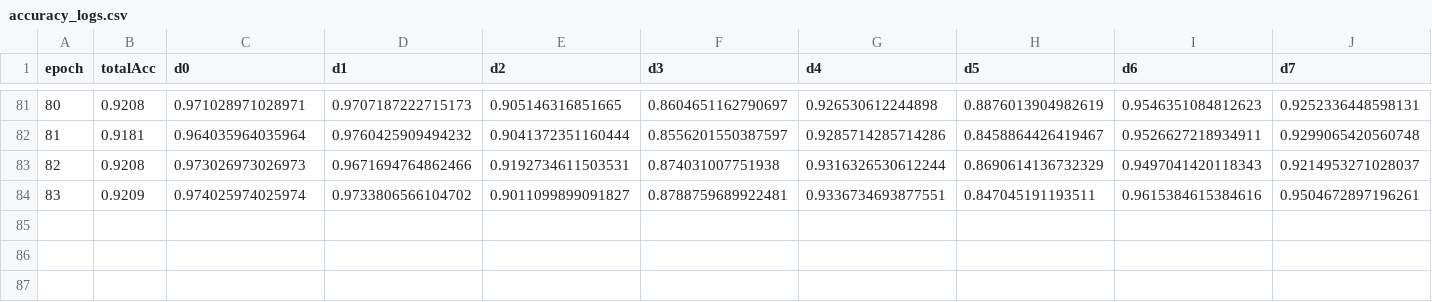
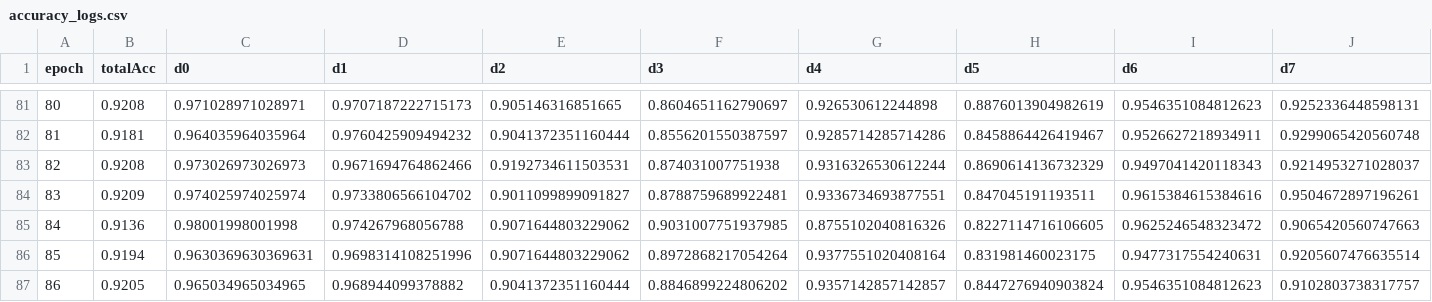
Before and after one commit to thegodofvaxon/Neural_Network, a CSV file: accuracy_logs.csv, drawn as a sheet; only a part is shown, gaps mark what is left out; rows hold the shown columns only; the diff names each change by its address in the sheet, - before the commit and + after, or states it on an @@ line.

```diff
--- a/accuracy_logs.csv
+++ b/accuracy_logs.csv
+row 85: 84 | 0.9136 | 0.98001998001998 | 0.974267968056788 | 0.9071644803229062 | 0.9031007751937985 | 0.8755102040816326 | 0.8227114716106605 | 0.9625246548323472 | 0.9065420560747663
+row 86: 85 | 0.9194 | 0.9630369630369631 | 0.9698314108251996 | 0.9071644803229062 | 0.8972868217054264 | 0.9377551020408164 | 0.831981460023175 | 0.9477317554240631 | 0.9205607476635514
+row 87: 86 | 0.9205 | 0.965034965034965 | 0.968944099378882 | 0.9041372351160444 | 0.8846899224806202 | 0.9357142857142857 | 0.8447276940903824 | 0.9546351084812623 | 0.9102803738317757
```
